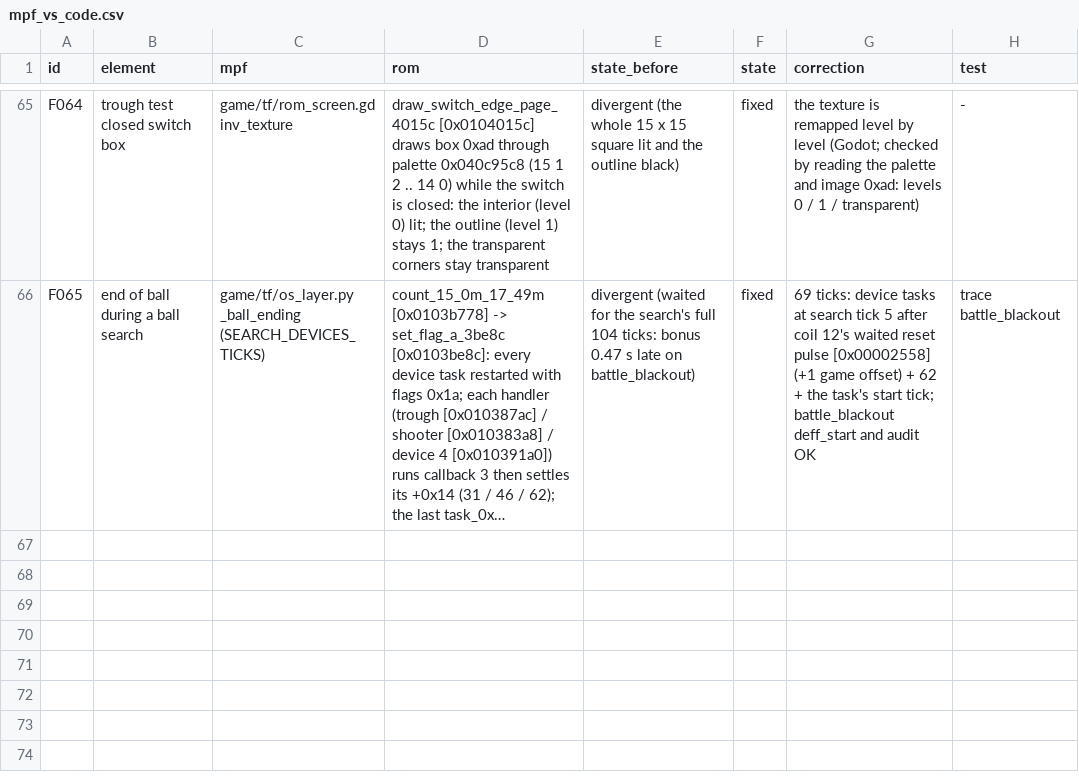
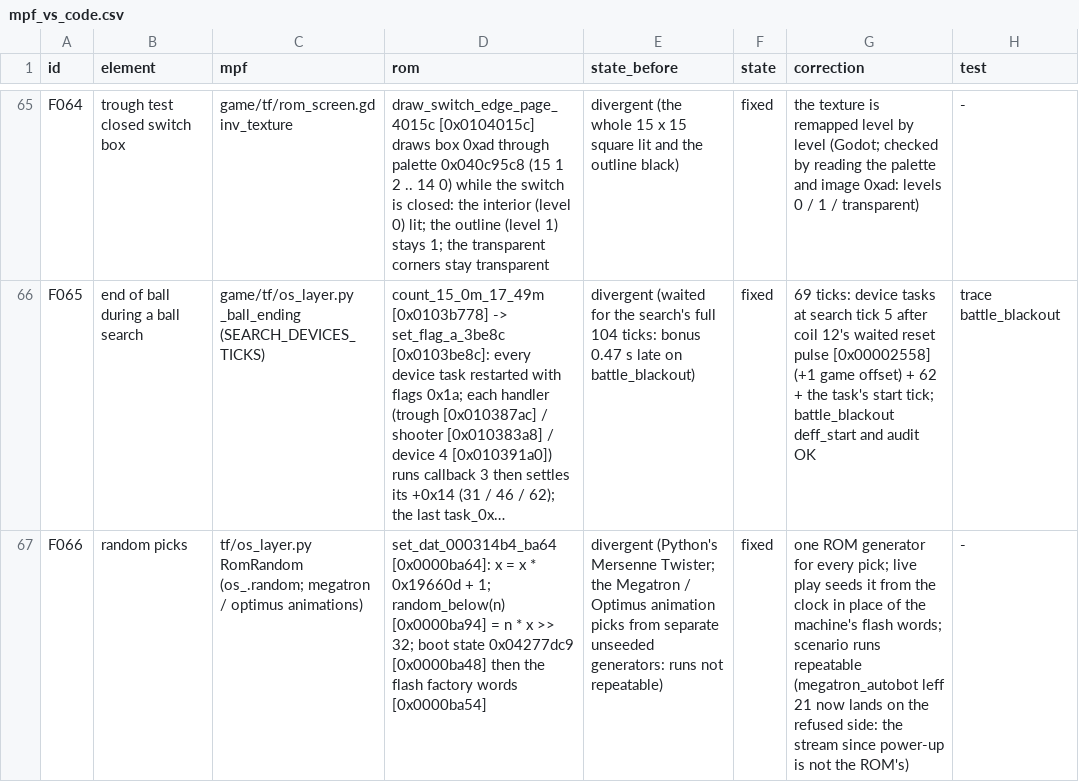
Before and after one commit to Ashram56/Transformers-MPF, a CSV file: docs/qa/final/mpf_vs_code.csv, drawn as a sheet; only a part is shown, gaps mark what is left out; long unchanged cells end in …; the diff names each change by its address in the sheet, - before the commit and + after, or states it on an @@ line.

```diff
--- a/docs/qa/final/mpf_vs_code.csv
+++ b/docs/qa/final/mpf_vs_code.csv
+row 67: F066 | random picks | tf/os_layer.py RomRandom (os_.random; megatron / optimus animations) | set_dat_000314b4_ba64 [0x0000ba64]: x = x * 0x19660d + 1; random_below(n) [0x0000ba94] = n * x >> 32; boot state 0x04277dc9 [0x0000ba48] then the flash factory words [0x0000ba54] | divergent (Python's Mersenne Twister; the Megatron / Optimus animation picks from separate unseeded generators: runs not repeatable) | fixed | one ROM generator for every pick; live play seeds it from the clock in place of the machine's flash words; scenario runs repeatable (megatron_autobot leff 21 now lands on the refused side: the stream since power-up is not the ROM's) | -
```
Also changed, not shown: 4 other files.
